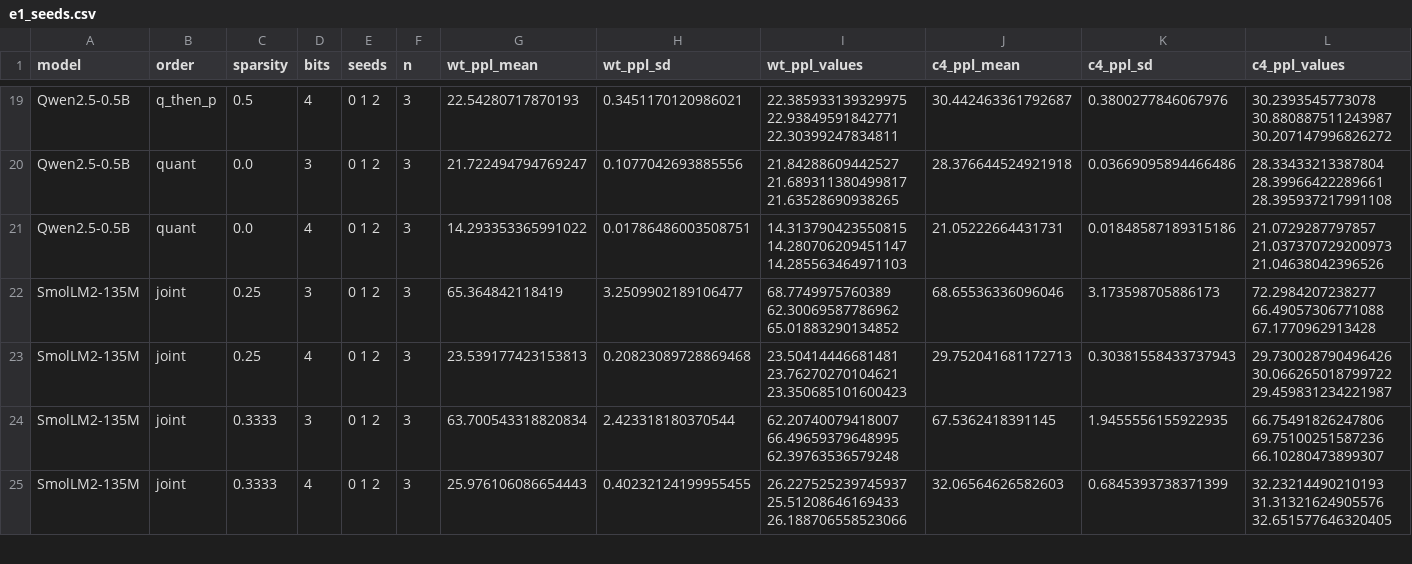
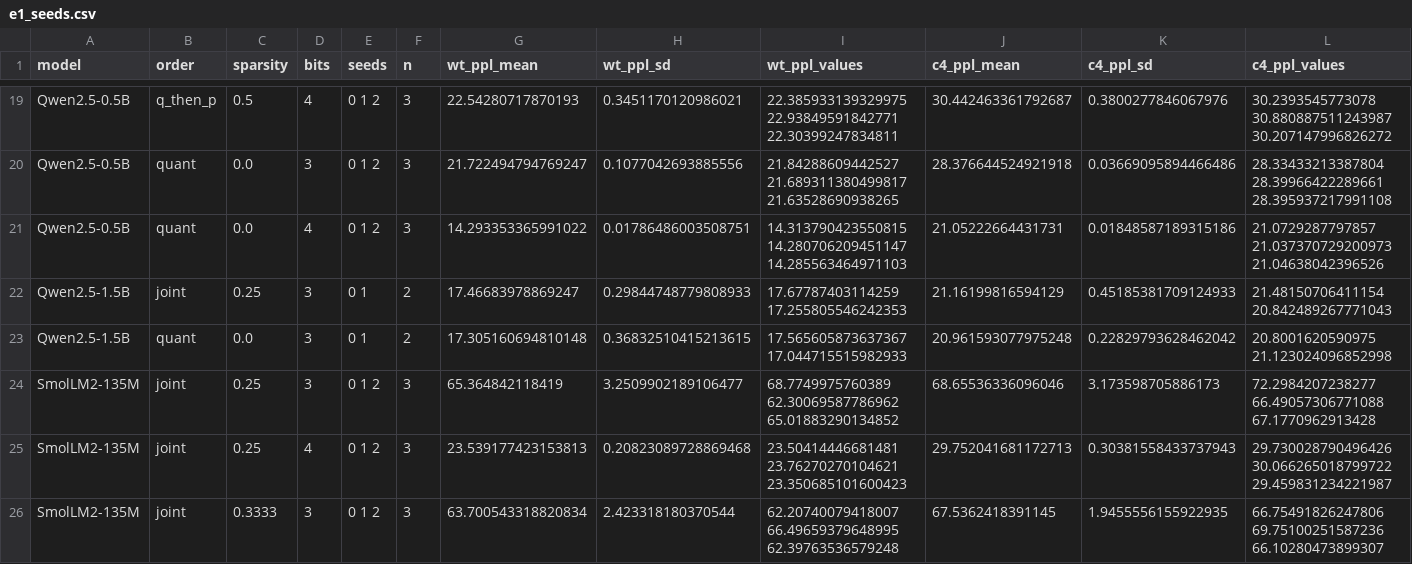
Before and after one commit to martin-cousseau/esann2027-compose, a CSV file: reports/analysis/e1_seeds.csv, drawn as a sheet; only a part is shown, gaps mark what is left out; the shorter side is filled out with more unchanged rows; rows hold the shown columns only; the diff names each change by its address in the sheet, - before the commit and + after, or states it on an @@ line.

```diff
--- a/reports/analysis/e1_seeds.csv
+++ b/reports/analysis/e1_seeds.csv
+row 22: Qwen2.5-1.5B | joint | 0.25 | 3 | 0 1 | 2 | 17.46683978869247 | 0.29844748779808933 | 17.67787403114259 17.255805546242353 | 21.16199816594129 | 0.45185381709124933 | 21.48150706411154 20.842489267771043
+row 23: Qwen2.5-1.5B | quant | 0.0 | 3 | 0 1 | 2 | 17.305160694810148 | 0.36832510415213615 | 17.565605873637367 17.044715515982933 | 20.961593077975248 | 0.22829793628462042 | 20.8001620590975 21.123024096852998
```
Also changed, not shown: reports/analysis/e1_states.csv, reports/analysis/e7_harma.csv, 49 other files.
